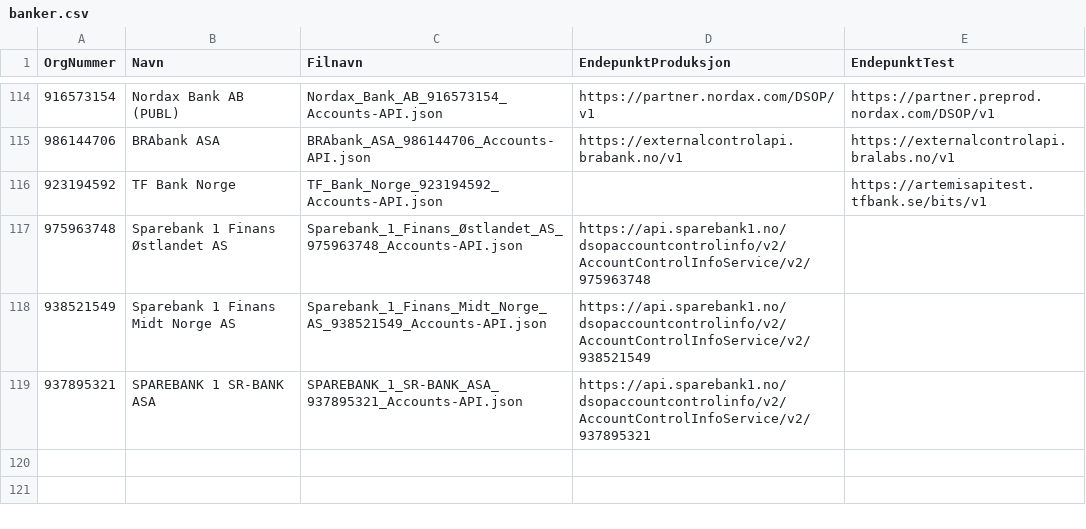
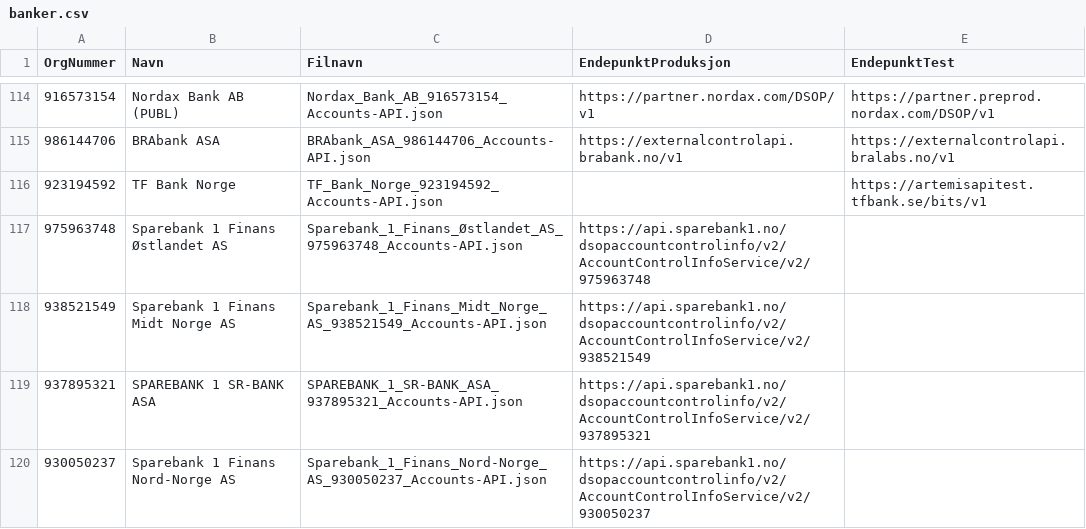
Before and after one commit to Informasjonsforvaltning/dsop-api-spesifikasjoner, a CSV file: banker.csv, drawn as a sheet; only a part is shown, gaps mark what is left out.

Commit message:
feature: add Sparebank 1 Finans Nord-Norge

```diff
--- a/banker.csv
+++ b/banker.csv
@@ -119 +119,2 @@ OrgNummer,Navn,Filnavn,EndepunktProduksjon,EndepunktTest
 937895321,SPAREBANK 1 SR-BANK ASA,SPAREBANK_1_SR-BANK_ASA_937895321_Accounts-API.json,https://api.sparebank1.no/dsopaccountcontrolinfo/v2/AccountControlInfoService/v2/937895321,
+930050237,Sparebank 1 Finans Nord-Norge AS,Sparebank_1_Finans_Nord-Norge_AS_930050237_Accounts-API.json,https://api.sparebank1.no/dsopaccountcontrolinfo/v2/AccountControlInfoService/v2/930050237,
```
Also changed, not shown: 2 other files.
